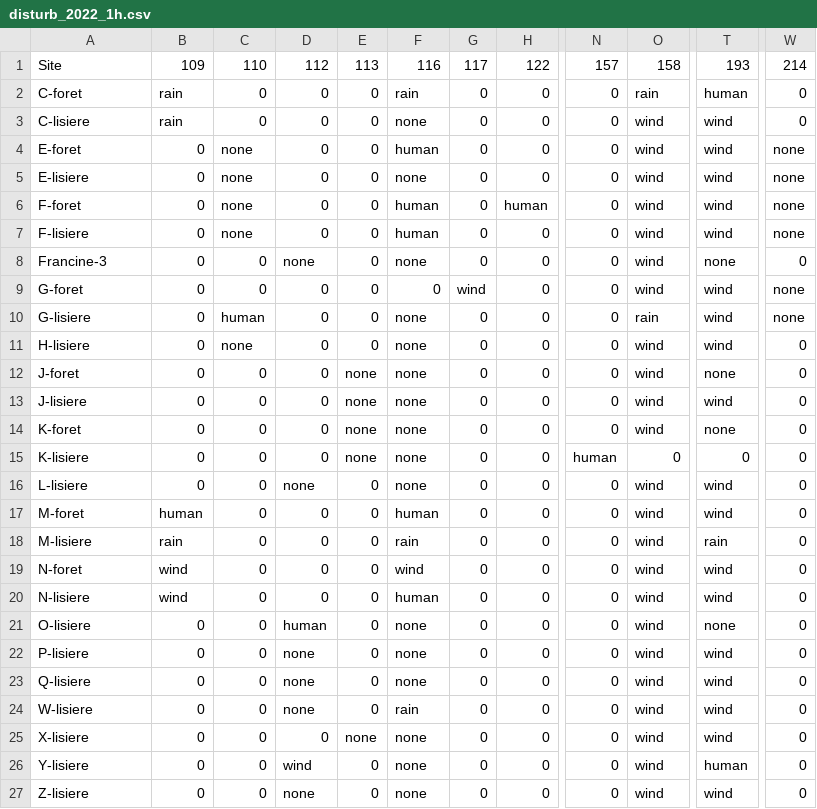
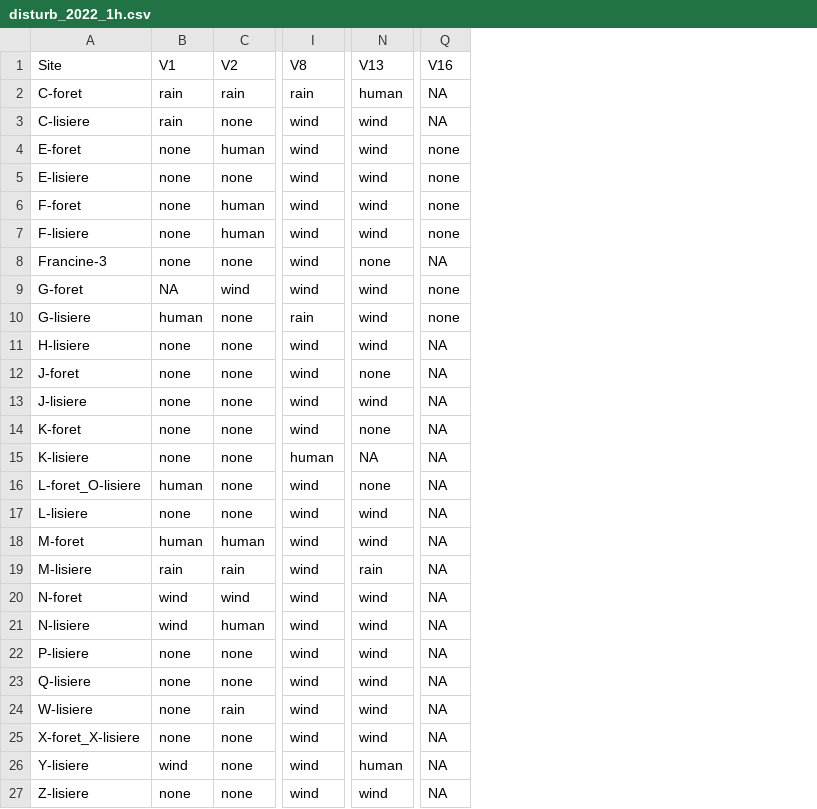
Before and after one commit to mcmayotte/CR_anoure, a CSV file: donnees/disturb_2022_1h.csv, drawn as a sheet; only a part is shown, gaps mark what is left out; removed rows and columns are numbered as before the commit, all else as after; rows hold the shown columns only; the diff covers the shown part only; the diff names each change by its address in the sheet, - before the commit and + after, or states it on an @@ line.

```diff
--- a/donnees/disturb_2022_1h.csv
+++ b/donnees/disturb_2022_1h.csv
-column B (109), rows 2-20: rain | rain | 0 | 0 | 0 | 0 | 0 | 0 | 0 | 0 | 0 | 0 | 0 | 0 | 0 | human | rain | wind | wind; rows 22-27: all 0
-column C (110), rows 2-20: 0 | 0 | none | none | none | none | 0 | 0 | human | none | 0 | 0 | 0 | 0 | 0 | 0 | 0 | 0 | 0; rows 22-27: all 0
-column D (112), rows 2-20: 0 | 0 | 0 | 0 | 0 | 0 | none | 0 | 0 | 0 | 0 | 0 | 0 | 0 | none | 0 | 0 | 0 | 0; rows 22-27: none | none | none | 0 | wind | none
-column E (113), rows 2-20: 0 | 0 | 0 | 0 | 0 | 0 | 0 | 0 | 0 | 0 | none | none | none | none | 0 | 0 | 0 | 0 | 0; rows 22-27: 0 | 0 | 0 | none | 0 | 0
+column B (V1), rows 2-15: rain | rain | none | none | none | none | none | NA | human | none | none | none | none | none; rows 17-27: none | human | rain | wind | wind | none | none | none | none | wind | none
-column G (117), rows 2-20: 0 | 0 | 0 | 0 | 0 | 0 | 0 | wind | 0 | 0 | 0 | 0 | 0 | 0 | 0 | 0 | 0 | 0 | 0; rows 22-27: all 0
-column H (122), rows 2-20: 0 | 0 | 0 | 0 | human | 0 | 0 | 0 | 0 | 0 | 0 | 0 | 0 | 0 | 0 | 0 | 0 | 0 | 0; rows 22-27: all 0
-column N (157), rows 2-20: 0 | 0 | 0 | 0 | 0 | 0 | 0 | 0 | 0 | 0 | 0 | 0 | 0 | human | 0 | 0 | 0 | 0 | 0; rows 22-27: all 0
-column W (214), rows 2-20: 0 | 0 | none | none | none | none | 0 | none | none | 0 | 0 | 0 | 0 | 0 | 0 | 0 | 0 | 0 | 0; rows 22-27: all 0
+column Q (V16), rows 2-15: NA | NA | none | none | none | none | NA | none | none | NA | NA | NA | NA | NA; rows 17-27: all NA
-C1: 116
+C1: V2
-I1: 158
+I1: V8
-N1: 193
+N1: V13
-C9 (V2): 0
+C9 (V2): wind
-I15 (V8): 0
+I15 (V8): human
-N15 (V13): 0
+N15 (V13): NA
+row 16: L-foret_O-lisiere | human | none | wind | none | NA
-row 21: O-lisiere | 0 | 0 | human | 0 | none | 0 | 0 | 0 | wind | none | 0
-A25 (Site): X-lisiere
+A25 (Site): X-foret_X-lisiere
```
Also changed, not shown: 11 edited cells elsewhere in this file, donnees/disturb_2021_1h.csv, donnees/disturb_2022_21h.csv, 18 other files.
